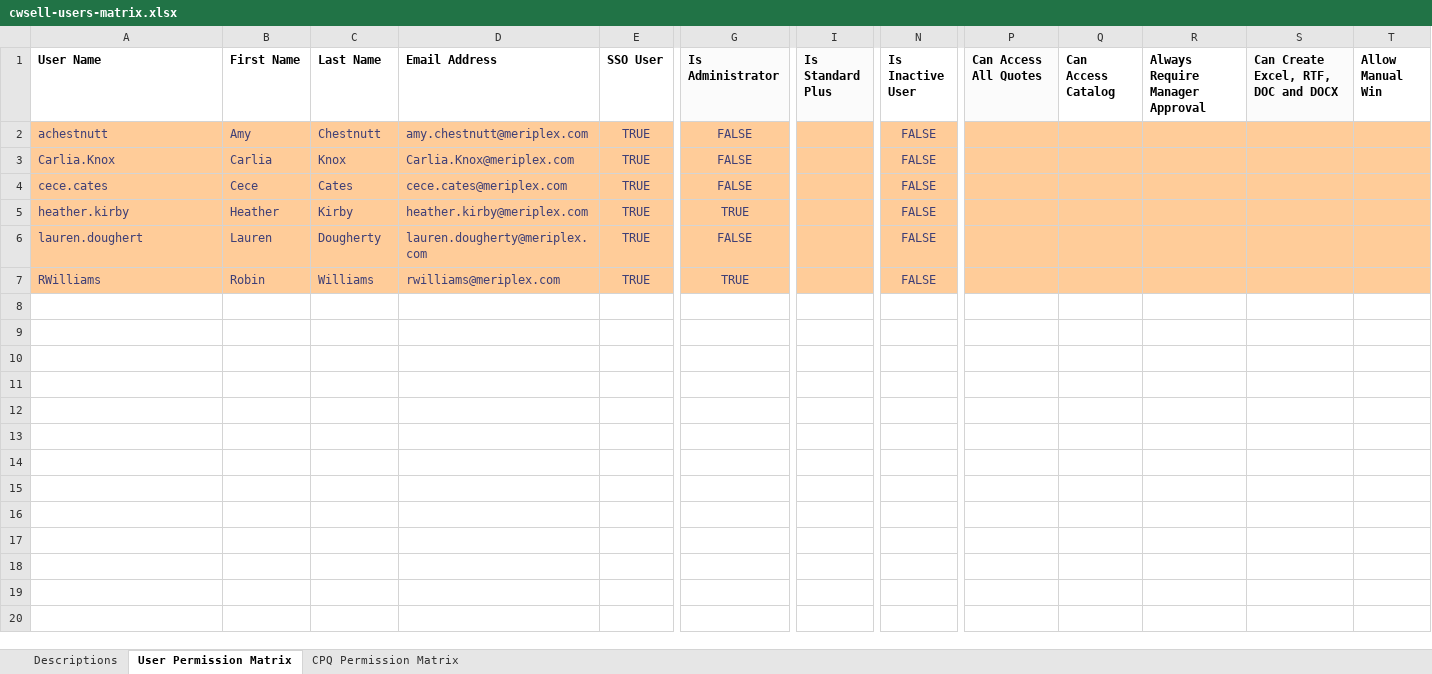
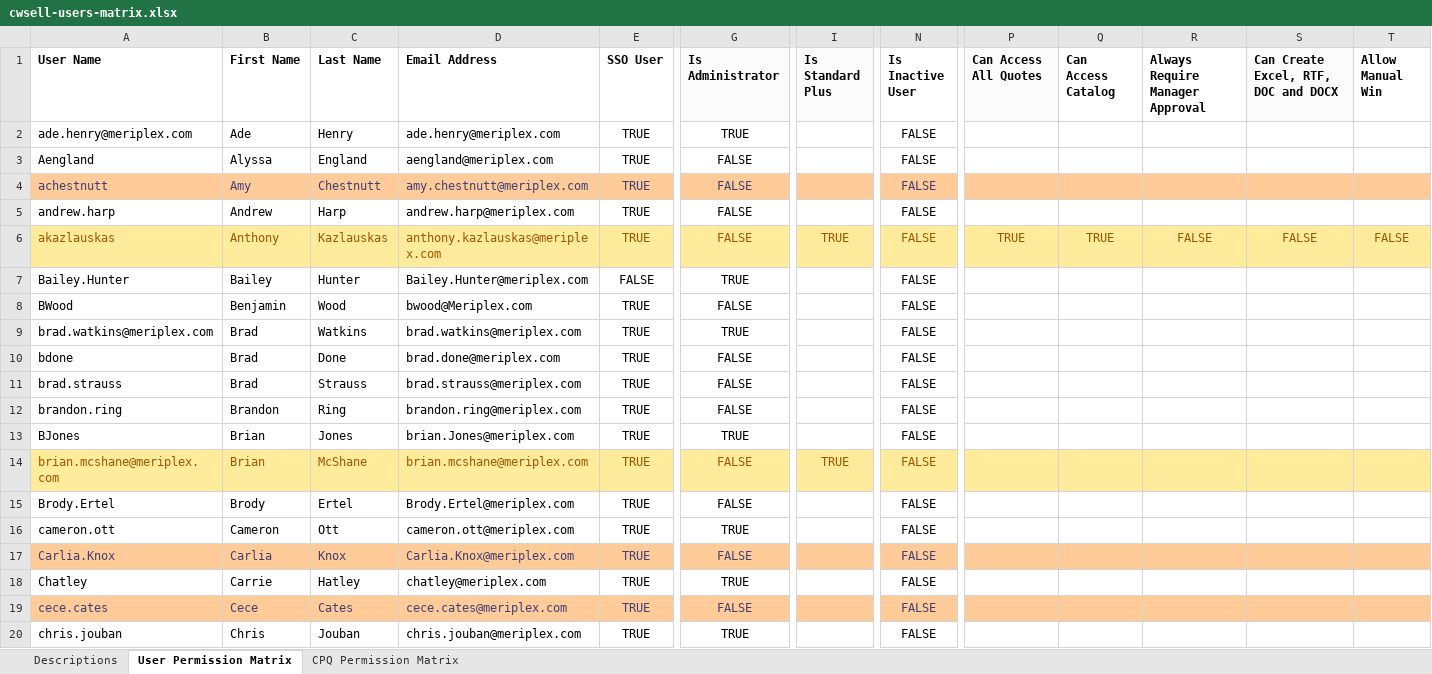
Before and after one commit to ian-wheeler/meriplex-obsidian-vault, an Excel workbook: projects/quote-process-optimization/cwsell-users-matrix.xlsx, sheet User Permission Matrix, drawn as a sheet; only a part is shown, gaps mark what is left out; the shorter side is filled out with more unchanged rows; values as stored, in another font and other column widths than the file's, no borders; table styles not drawn; rows hold the shown columns only; the diff covers the shown part only; the diff names each change by its address in the sheet, - before the commit and + after, or states it on an @@ line.

```diff
--- a/projects/quote-process-optimization/cwsell-users-matrix.xlsx (sheet User Permission Matrix)
+++ b/projects/quote-process-optimization/cwsell-users-matrix.xlsx (sheet User Permission Matrix)
@@ row 2 unhidden: ade.henry@meriplex.com | Ade | Henry | ade.henry@meriplex.com | TRUE | TRUE |  | FALSE @@
@@ row 3 unhidden: Aengland | Alyssa | England | aengland@meriplex.com | TRUE | FALSE |  | FALSE @@
@@ row 5 unhidden: andrew.harp | Andrew | Harp | andrew.harp@meriplex.com | TRUE | FALSE |  | FALSE @@
@@ row 6 unhidden: akazlauskas | Anthony | Kazlauskas | anthony.kazlauskas@meriplex.com | TRUE | FALSE | TRUE | FALSE | TRUE | TRUE | FALSE | FALSE | FALSE @@
@@ row 7 unhidden: Bailey.Hunter | Bailey | Hunter | Bailey.Hunter@meriplex.com | FALSE | TRUE |  | FALSE @@
@@ row 8 unhidden: BWood | Benjamin | Wood | bwood@Meriplex.com | TRUE | FALSE |  | FALSE @@
@@ row 9 unhidden: brad.watkins@meriplex.com | Brad | Watkins | brad.watkins@meriplex.com | TRUE | TRUE |  | FALSE @@
@@ row 10 unhidden: bdone | Brad | Done | brad.done@meriplex.com | TRUE | FALSE |  | FALSE @@
@@ row 11 unhidden: brad.strauss | Brad | Strauss | brad.strauss@meriplex.com | TRUE | FALSE |  | FALSE @@
@@ row 12 unhidden: brandon.ring | Brandon | Ring | brandon.ring@meriplex.com | TRUE | FALSE |  | FALSE @@
@@ row 13 unhidden: BJones | Brian | Jones | brian.Jones@meriplex.com | TRUE | TRUE |  | FALSE @@
@@ row 14 unhidden: brian.mcshane@meriplex.com | Brian | McShane | brian.mcshane@meriplex.com | TRUE | FALSE | TRUE | FALSE @@
@@ row 15 unhidden: Brody.Ertel | Brody | Ertel | Brody.Ertel@meriplex.com | TRUE | FALSE |  | FALSE @@
@@ row 16 unhidden: cameron.ott | Cameron | Ott | cameron.ott@meriplex.com | TRUE | TRUE |  | FALSE @@
@@ row 18 unhidden: Chatley | Carrie | Hatley | chatley@meriplex.com | TRUE | TRUE |  | FALSE @@
@@ row 20 unhidden: chris.jouban | Chris | Jouban | chris.jouban@meriplex.com | TRUE | TRUE |  | FALSE @@
```
Also changed, not shown: 74 hidden or unhidden rows elsewhere in this sheet, projects/quote-process-optimization/cwsell-teams-matrix.xlsx, 3 other files.
